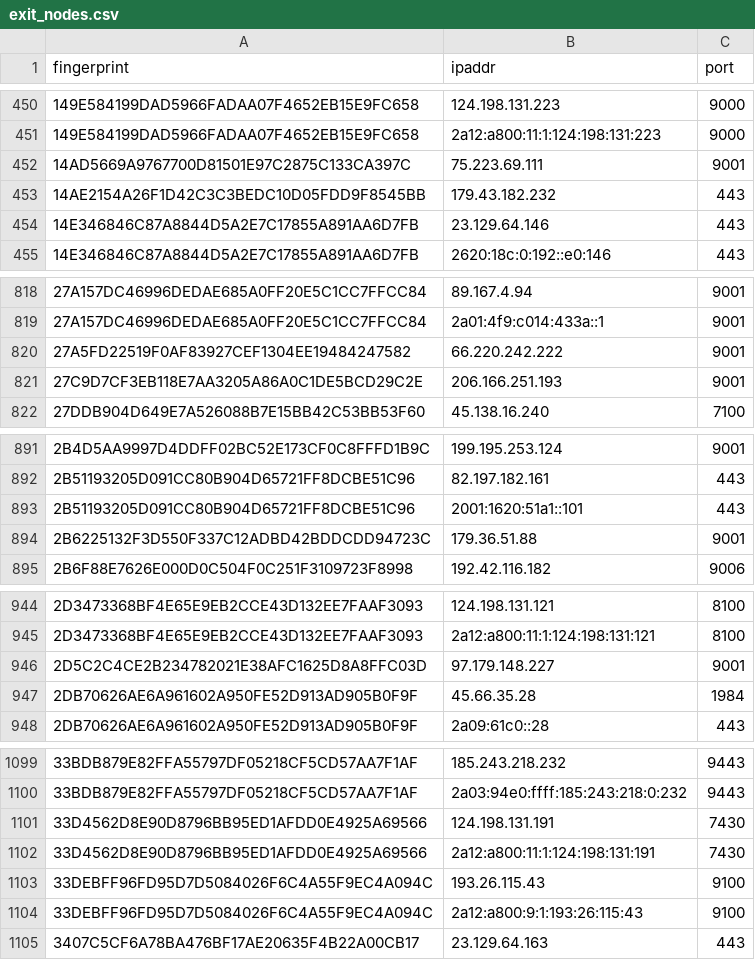
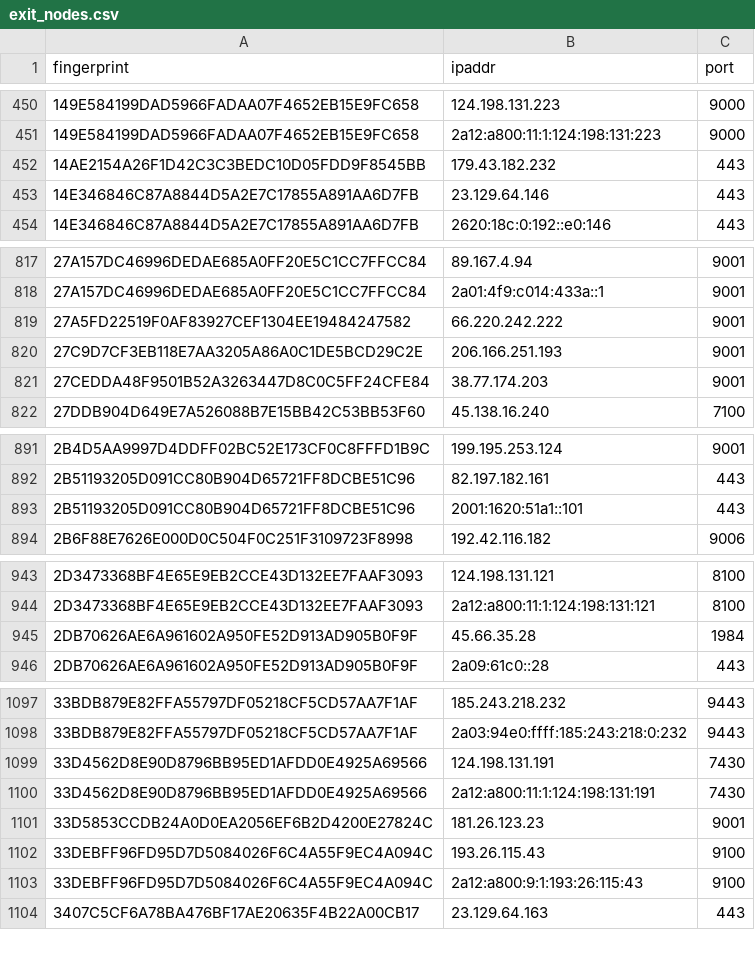
Before and after one commit to 0xPratikPatil/peel-the-net, a CSV file: dataset/exit_nodes.csv, drawn as a sheet; only a part is shown, gaps mark what is left out; removed rows and columns are numbered as before the commit, all else as after; the diff covers the shown part only; the diff names each change by its address in the sheet, - before the commit and + after, or states it on an @@ line.

```diff
--- a/dataset/exit_nodes.csv
+++ b/dataset/exit_nodes.csv
-row 452: 14AD5669A9767700D81501E97C2875C133CA397C | 75.223.69.111 | 9001
+row 821: 27CEDDA48F9501B52A3263447D8C0C5FF24CFE84 | 38.77.174.203 | 9001
-row 894: 2B6225132F3D550F337C12ADBD42BDDCDD94723C | 179.36.51.88 | 9001
-row 946: 2D5C2C4CE2B234782021E38AFC1625D8A8FFC03D | 97.179.148.227 | 9001
+row 1101: 33D5853CCDB24A0D0EA2056EF6B2D4200E27824C | 181.26.123.23 | 9001
```
Also changed, not shown: 20 added rows and 18 removed rows elsewhere in this file, dataset/all_nodes.csv, dataset/guard_nodes.csv, 3 other files.
